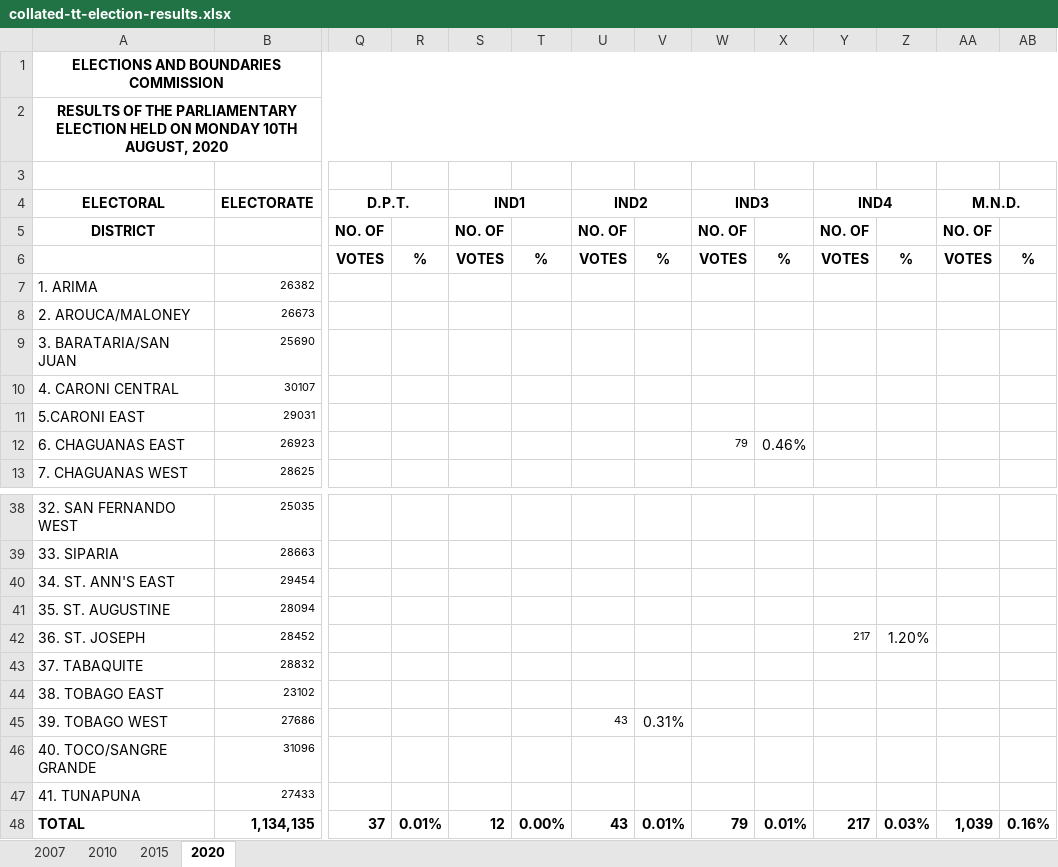
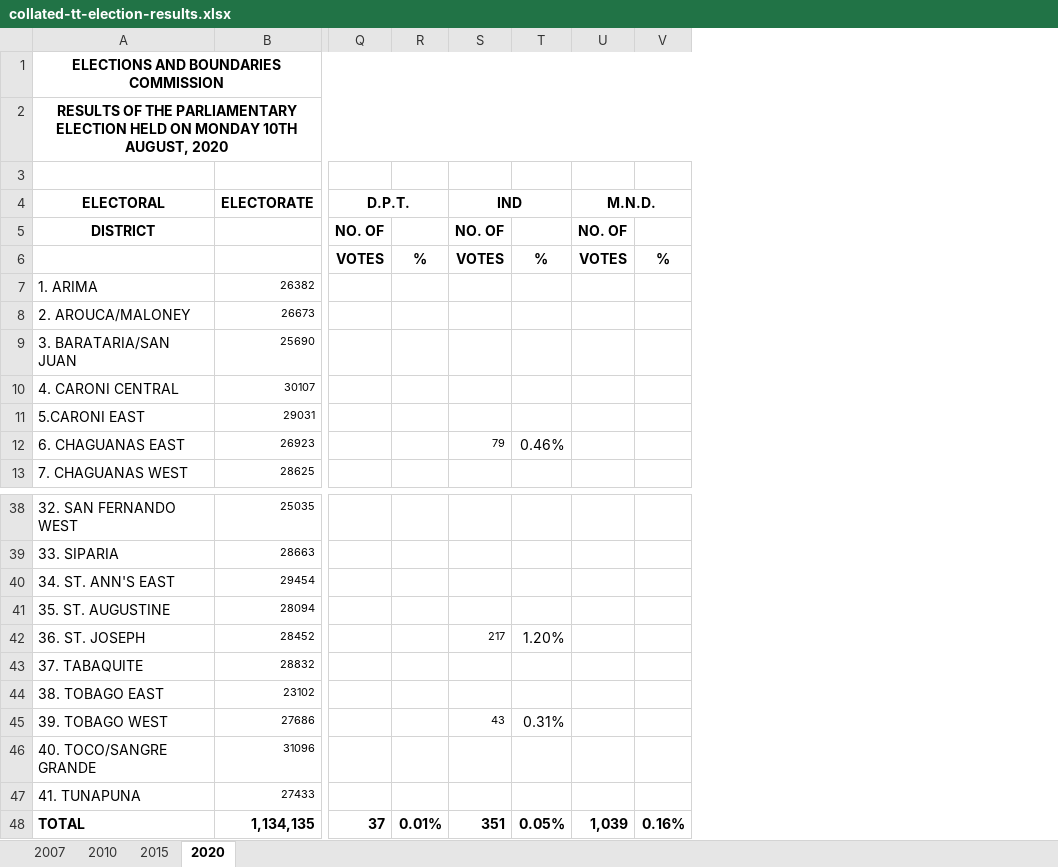
Before and after one commit to CorporaCorporate/COMP-3610-Project, an Excel workbook: collated-tt-election-results.xlsx, sheet 2020, drawn as a sheet; only a part is shown, gaps mark what is left out; values as stored, in another font and other column widths than the file's, no borders; the diff names each change by its address in the sheet, - before the commit and + after, or states it on an @@ line.

Commit message:
changes: 2020 data added, NaN values filled, columns updated in 2020 file

```diff
--- a/collated-tt-election-results.xlsx (sheet 2020)
+++ b/collated-tt-election-results.xlsx (sheet 2020)
-column U (IND2), rows 5-6: NO. OF | VOTES; rows 45-48: 43 |  |  | 43
-column V, row 6: %; rows 45-48: 0.31% |  |  | 0.01%
-column W (IND3), rows 5-12: NO. OF | VOTES |  |  |  |  |  | 79; row 48: 79
-column X, rows 6-12: % |  |  |  |  |  | 0.46%; row 48: 0.01%
-column Y (IND4), rows 5-6: NO. OF | VOTES; rows 42-48: 217 |  |  |  |  |  | 217
-column Z, row 6: %; rows 42-48: 1.20% |  |  |  |  |  | 0.03%
-A1:AP1 merged
+A1:AP1 merged
-A2:AP2 merged
+A2:AP2 merged
-S4: IND1
+S4: IND
-S12 (IND): (empty)
+S12 (IND): 79
-T12: (empty)
+T12: 0.46%
-S42 (IND): (empty)
+S42 (IND): 217
-T42: (empty)
+T42: 1.20%
-S45 (IND): (empty)
+S45 (IND): 43
-T45: (empty)
+T45: 0.31%
-S48 (IND): 12
+S48 (IND): 351
-T48: 0.00%
+T48: 0.05%
```
Also changed, not shown: formulas that keep their value, 1 other file.
